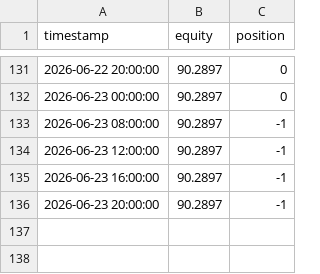
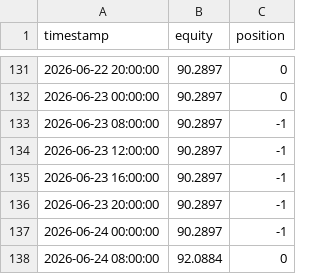
Before and after one commit to cheah505-cyber/crypto-strategy-pack, a CSV file: paper_trade/equity.csv, drawn as a sheet; only a part is shown, gaps mark what is left out; the diff names each change by its address in the sheet, - before the commit and + after, or states it on an @@ line.

```diff
--- a/paper_trade/equity.csv
+++ b/paper_trade/equity.csv
+row 137: 2026-06-24 00:00:00 | 90.2897 | -1
+row 138: 2026-06-24 08:00:00 | 92.0884 | 0
```
Also changed, not shown: data/eth_usdt_4h.csv, paper_trade/trades.csv, 3 other files.
